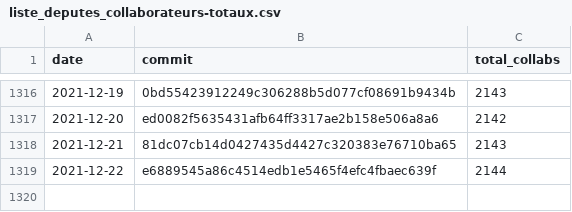
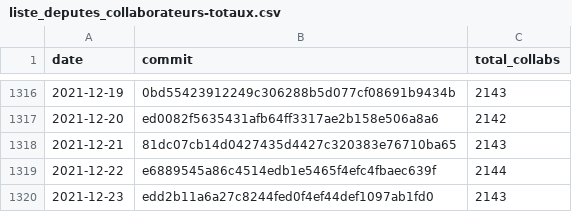
Before and after one commit to regardscitoyens/Collaborateurs-Parlement, a CSV file: data/liste_deputes_collaborateurs-totaux.csv, drawn as a sheet; only a part is shown, gaps mark what is left out; the diff names each change by its address in the sheet, - before the commit and + after, or states it on an @@ line.

Commit message:
update totaux

```diff
--- a/data/liste_deputes_collaborateurs-totaux.csv
+++ b/data/liste_deputes_collaborateurs-totaux.csv
+row 1320: 2021-12-23 | edd2b11a6a27c8244fed0f4ef44def1097ab1fd0 | 2143
```
